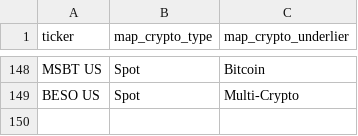
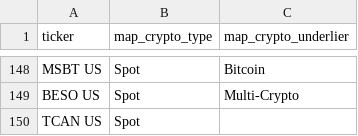
Before and after one commit to the-atlas-protocol/rexfinhub, a CSV file: data/rules/attributes_Crypto.csv, drawn as a sheet; only a part is shown, gaps mark what is left out; the diff names each change by its address in the sheet, - before the commit and + after, or states it on an @@ line.

```diff
--- a/data/rules/attributes_Crypto.csv
+++ b/data/rules/attributes_Crypto.csv
+row 150: TCAN US | Spot
```
Also changed, not shown: data/rules/attributes_LI.csv, 9 other files.
